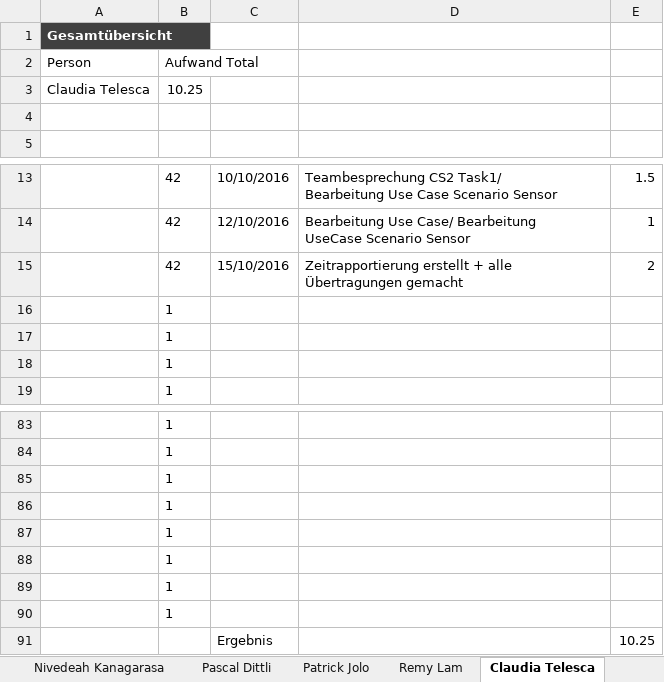
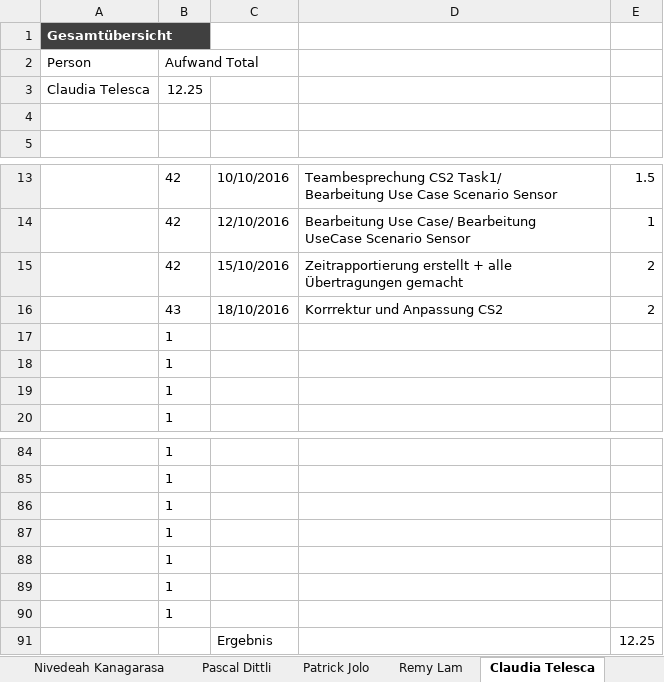
Before and after one commit to sevib1/ch.bfh.btx8081.w2016.blue, an Excel workbook: doc/Zeitrapportierung_SE.xlsx, sheet Claudia Telesca, drawn as a sheet; only a part is shown, gaps mark what is left out; values as stored, in another font and other column widths than the file's, no borders; table styles not drawn; removed rows and columns are numbered as before the commit, all else as after; the diff names each change by its address in the sheet, - before the commit and + after, or states it on an @@ line.

Commit message:
18/10/2016 Zeiteinschreibung
Claudia, Burcu, Fabian. Patrick, Pascal

```diff
--- a/doc/Zeitrapportierung_SE.xlsx (sheet Claudia Telesca)
+++ b/doc/Zeitrapportierung_SE.xlsx (sheet Claudia Telesca)
-B3 (Aufwand Total): 10.25
+B3 (Aufwand Total): 12.25
+row 16:  | 43 | 18/10/2016 | Korrrektur und Anpassung CS2 | 2
-row 90:  | 1
-E91: 10.25
+E91: 12.25
```
Also changed, not shown: sheet Pascal Dittli, sheet Burcu Sevinc, sheet Patrick Jolo, sheet Fabian Kammermann, sheet Übersicht, formulas that keep their value.
